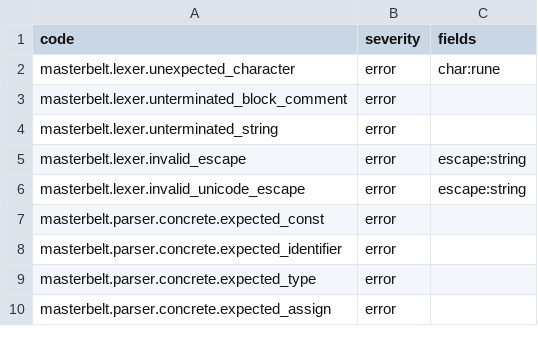
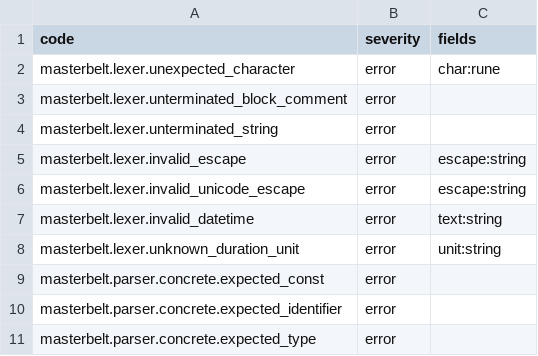
Before and after one commit to masterbelt/masterbelt, a CSV file: pkg/diagnostic/code.csv, drawn as a sheet; only a part is shown; the shorter side is filled out with more unchanged rows.

```diff
--- a/pkg/diagnostic/code.csv
+++ b/pkg/diagnostic/code.csv
@@ -6,2 +6,4 @@ masterbelt.lexer.invalid_escape,error,escape:string
 masterbelt.lexer.invalid_unicode_escape,error,escape:string
+masterbelt.lexer.invalid_datetime,error,text:string
+masterbelt.lexer.unknown_duration_unit,error,unit:string
 masterbelt.parser.concrete.expected_const,error,
```
Also changed, not shown: pkg/diagnostic/messages/en.csv, pkg/diagnostic/messages/ja.csv, 12 other files.
